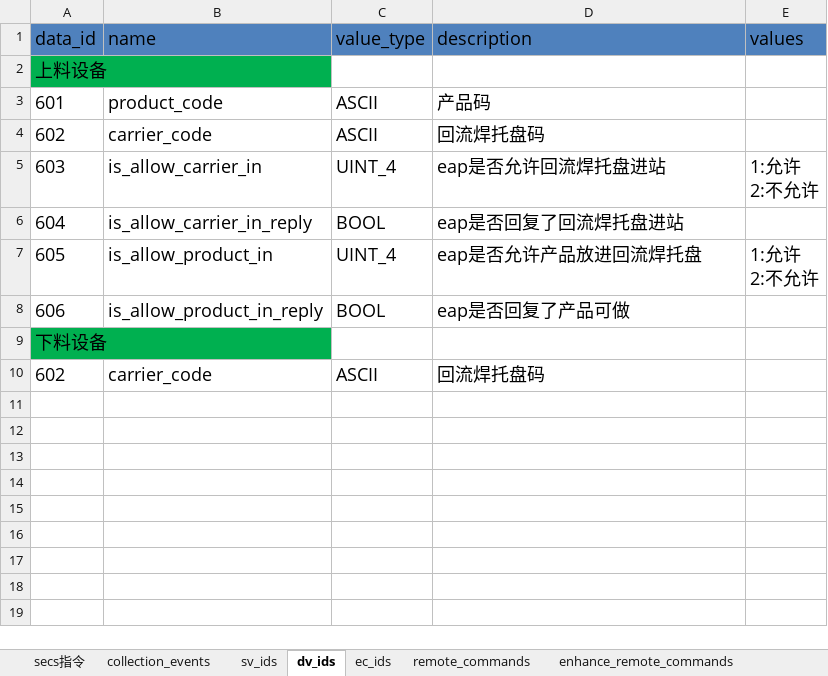
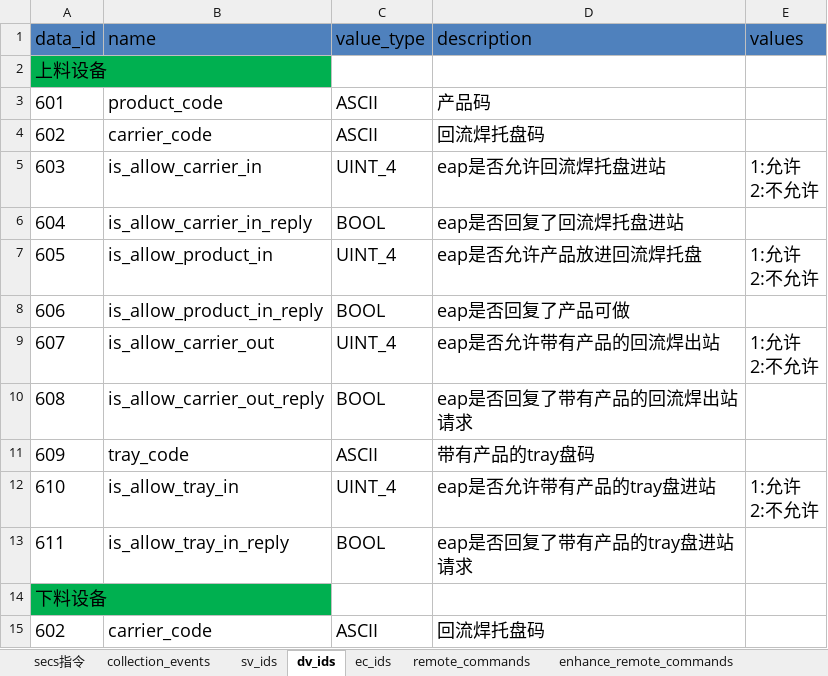
Before and after one commit to ChangYuan-Semiconductor-Equipment/equipment_sequence, an Excel workbook: equipment_sequence/zhong_xin/clear_o2/clear_o2_manual.xlsx, sheet dv_ids, drawn as a sheet; values as stored, in another font and other column widths than the file's, no borders; ↵ is a line break in a cell; the diff names each change by its address in the sheet, - before the commit and + after, or states it on an @@ line.

```diff
--- a/equipment_sequence/zhong_xin/clear_o2/clear_o2_manual.xlsx (sheet dv_ids)
+++ b/equipment_sequence/zhong_xin/clear_o2/clear_o2_manual.xlsx (sheet dv_ids)
+row 9: 607 | is_allow_carrier_out | UINT_4 | eap是否允许带有产品的回流焊出站 | 1:允许 ↵ 2:不允许
+row 10: 608 | is_allow_carrier_out_reply | BOOL | eap是否回复了带有产品的回流焊出站请求
+row 11: 609 | tray_code | ASCII | 带有产品的tray盘码
+row 12: 610 | is_allow_tray_in | UINT_4 | eap是否允许带有产品的tray盘进站 | 1:允许 ↵ 2:不允许
+row 13: 611 | is_allow_tray_in_reply | BOOL | eap是否回复了带有产品的tray盘进站请求
```
Also changed, not shown: sheet remote_commands, sheet collection_events, other sheet tabs, 14 other files.
